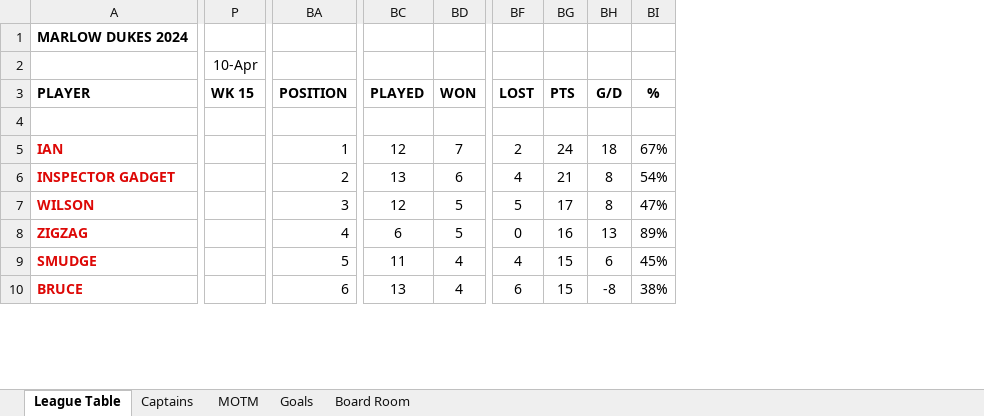
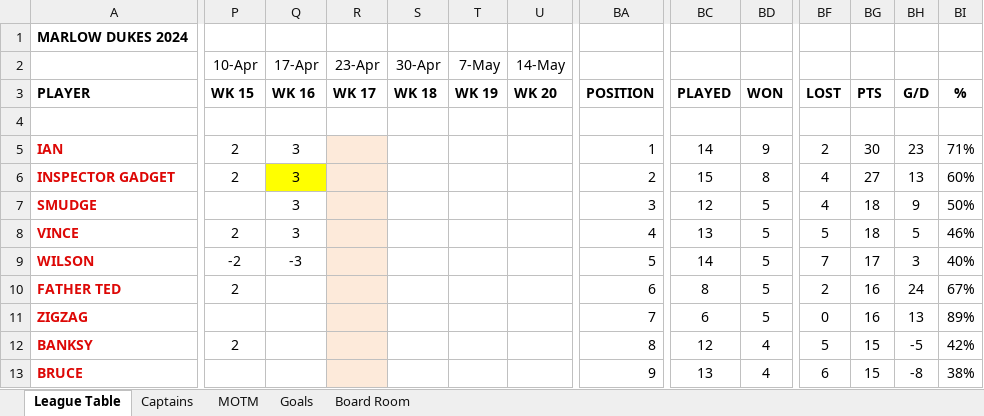
Before and after one commit to stateside2/marlow-dukes, an Excel workbook: data/latest_data.xlsx, sheet League Table, drawn as a sheet; only a part is shown, gaps mark what is left out; values as stored, in another font and other column widths than the file's, no borders; removed rows and columns are numbered as before the commit, all else as after; rows hold the shown columns only; the diff covers the shown part only; the diff names each change by its address in the sheet, - before the commit and + after, or states it on an @@ line.

Commit message:
Week16 data xlsx

```diff
--- a/data/latest_data.xlsx (sheet League Table)
+++ b/data/latest_data.xlsx (sheet League Table)
@@ column Q (17-Apr) unhidden, rows 3-6: WK 16 |  | 3 | 3; row 9: -3 @@
@@ column R (23-Apr) unhidden, row 3: WK 17 @@
@@ column S (30-Apr) unhidden, row 3: WK 18 @@
@@ column T (7-May) unhidden, row 3: WK 19 @@
@@ column U (14-May) unhidden, row 3: WK 20 @@
-P5:P6 (10-Apr): (empty)
+P5:P6 (10-Apr): 2
-BC5: 12
+BC5: 14
-BD5: 7
+BD5: 9
-BG5: 24
+BG5: 30
-BH5: 18
+BH5: 23
-BI5: 67%
+BI5: 71%
-BC6: 13
+BC6: 15
-BD6: 6
+BD6: 8
-BG6: 21
+BG6: 27
-BH6: 8
+BH6: 13
-BI6: 54%
+BI6: 60%
+row 7: SMUDGE |  | 3 |  |  |  |  | 3 | 12 | 5 | 4 | 18 | 9 | 50%
+row 8: VINCE | 2 | 3 |  |  |  |  | 4 | 13 | 5 | 5 | 18 | 5 | 46%
-P9 (10-Apr): (empty)
+P9 (10-Apr): -2
-BA9: 3
+BA9: 5
-BC9: 12
+BC9: 14
-BF9: 5
+BF9: 7
-BH9: 8
+BH9: 3
-BI9: 47%
+BI9: 40%
+row 10: FATHER TED | 2 |  |  |  |  |  | 6 | 8 | 5 | 2 | 16 | 24 | 67%
-BA11: 4
+BA11: 7
-row 9: SMUDGE |  | 5 | 11 | 4 | 4 | 15 | 6 | 45%
+row 12: BANKSY | 2 |  |  |  |  |  | 8 | 12 | 4 | 5 | 15 | -5 | 42%
-BA13: 6
+BA13: 9
```
Also changed, not shown: 6 added rows, 9 removed rows, 53 edited cells and cell formats elsewhere in this sheet, sheet MOTM, sheet Goals, sheet Captains, sheet Board Room, formulas that keep their value, hidden cells.
